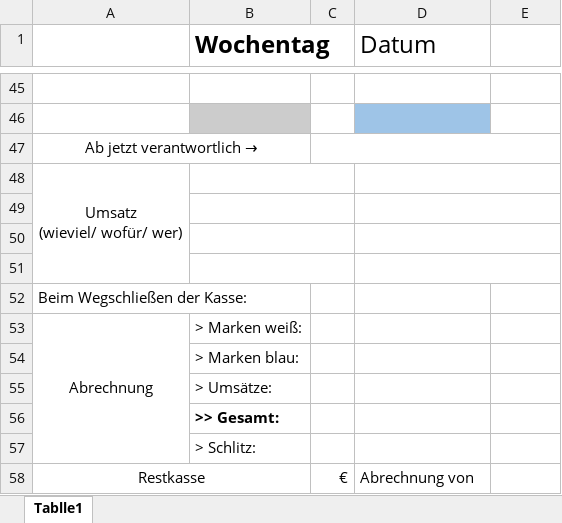
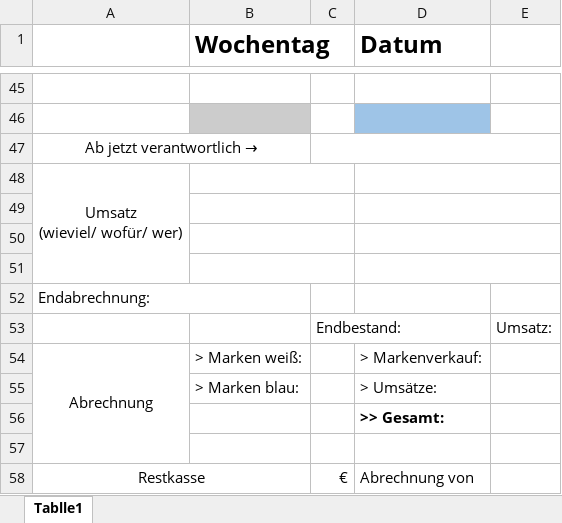
Before and after one commit to mn-lehmann/Schuldenliste, an Excel workbook: kassenbuch.xlsx, sheet Tablle1, drawn as a sheet; only a part is shown, gaps mark what is left out; values as stored, in another font and other column widths than the file's, no borders; removed rows and columns are numbered as before the commit, all else as after; the diff names each change by its address in the sheet, - before the commit and + after, or states it on an @@ line.

```diff
--- a/kassenbuch.xlsx (sheet Tablle1)
+++ b/kassenbuch.xlsx (sheet Tablle1)
-D1 bold: off
+D1 bold: on
-A52: Beim Wegschließen der Kasse:
+A52: Endabrechnung:
+row 53:  |  | Endbestand: |  | Umsatz:
-D54 (Datum): (empty)
+D54 (Datum): > Markenverkauf:
-D55 (Datum): (empty)
+D55 (Datum): > Umsätze:
-row 55:  | > Umsätze:
-row 56:  | >> Gesamt:
+row 56:  |  |  | >> Gesamt:
-B57 (Wochentag): > Schlitz:
+B57 (Wochentag): (empty)
```
Also changed, not shown: 2 other files.
